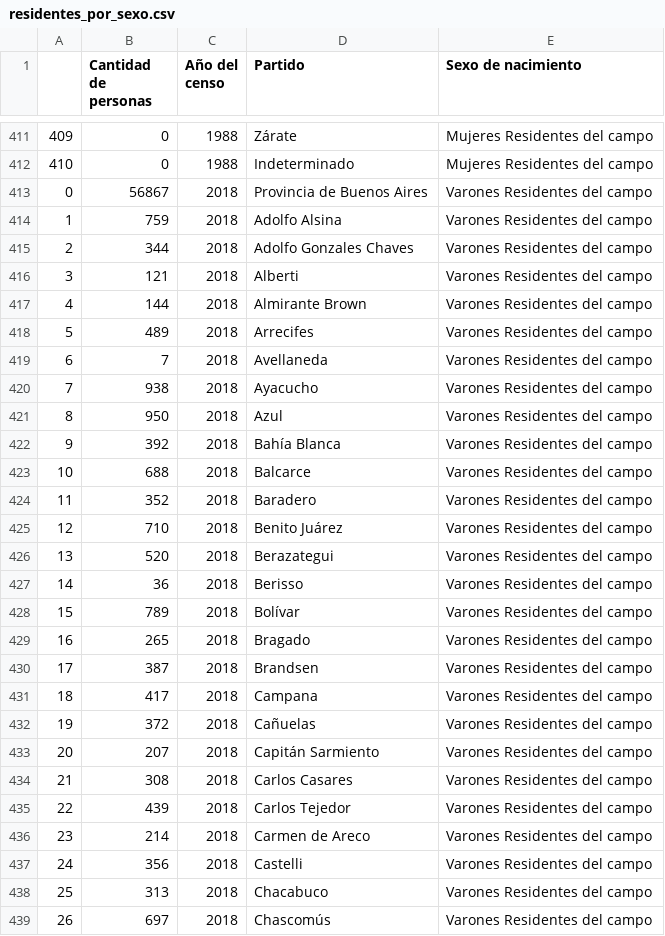
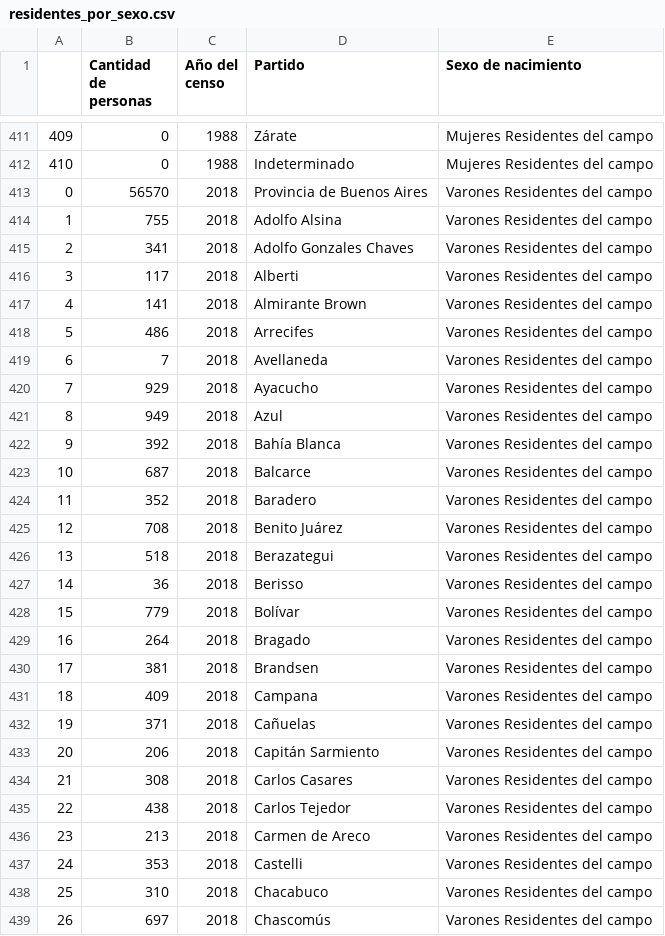
Before and after one commit to reflejar/pis-dash, a CSV file: pages/indicadores_censos/data/empleo-y-residencia/residentes_por_sexo.csv, drawn as a sheet; only a part is shown, gaps mark what is left out; the diff covers the shown part only.

```diff
--- a/pages/indicadores_censos/data/empleo-y-residencia/residentes_por_sexo.csv
+++ b/pages/indicadores_censos/data/empleo-y-residencia/residentes_por_sexo.csv
@@ -412,28 +412,28 @@
 410;0;1988;Indeterminado;Mujeres Residentes del campo
-0;56867;2018;Provincia de Buenos Aires;Varones Residentes del campo
-1;759;2018;Adolfo Alsina;Varones Residentes del campo
-2;344;2018;Adolfo Gonzales Chaves;Varones Residentes del campo
-3;121;2018;Alberti;Varones Residentes del campo
-4;144;2018;Almirante Brown;Varones Residentes del campo
-5;489;2018;Arrecifes;Varones Residentes del campo
+0;56570;2018;Provincia de Buenos Aires;Varones Residentes del campo
+1;755;2018;Adolfo Alsina;Varones Residentes del campo
+2;341;2018;Adolfo Gonzales Chaves;Varones Residentes del campo
+3;117;2018;Alberti;Varones Residentes del campo
+4;141;2018;Almirante Brown;Varones Residentes del campo
+5;486;2018;Arrecifes;Varones Residentes del campo
 6;7;2018;Avellaneda;Varones Residentes del campo
-7;938;2018;Ayacucho;Varones Residentes del campo
-8;950;2018;Azul;Varones Residentes del campo
+7;929;2018;Ayacucho;Varones Residentes del campo
+8;949;2018;Azul;Varones Residentes del campo
 9;392;2018;Bahía Blanca;Varones Residentes del campo
-10;688;2018;Balcarce;Varones Residentes del campo
+10;687;2018;Balcarce;Varones Residentes del campo
 11;352;2018;Baradero;Varones Residentes del campo
-12;710;2018;Benito Juárez;Varones Residentes del campo
-13;520;2018;Berazategui;Varones Residentes del campo
+12;708;2018;Benito Juárez;Varones Residentes del campo
+13;518;2018;Berazategui;Varones Residentes del campo
 14;36;2018;Berisso;Varones Residentes del campo
-15;789;2018;Bolívar;Varones Residentes del campo
-16;265;2018;Bragado;Varones Residentes del campo
-17;387;2018;Brandsen;Varones Residentes del campo
-18;417;2018;Campana;Varones Residentes del campo
-19;372;2018;Cañuelas;Varones Residentes del campo
-20;207;2018;Capitán Sarmiento;Varones Residentes del campo
+15;779;2018;Bolívar;Varones Residentes del campo
+16;264;2018;Bragado;Varones Residentes del campo
+17;381;2018;Brandsen;Varones Residentes del campo
+18;409;2018;Campana;Varones Residentes del campo
+19;371;2018;Cañuelas;Varones Residentes del campo
+20;206;2018;Capitán Sarmiento;Varones Residentes del campo
 21;308;2018;Carlos Casares;Varones Residentes del campo
-22;439;2018;Carlos Tejedor;Varones Residentes del campo
-23;214;2018;Carmen de Areco;Varones Residentes del campo
-24;356;2018;Castelli;Varones Residentes del campo
-25;313;2018;Chacabuco;Varones Residentes del campo
+22;438;2018;Carlos Tejedor;Varones Residentes del campo
+23;213;2018;Carmen de Areco;Varones Residentes del campo
+24;353;2018;Castelli;Varones Residentes del campo
+25;310;2018;Chacabuco;Varones Residentes del campo
 26;697;2018;Chascomús;Varones Residentes del campo
```
Also changed, not shown: 152 edited cells elsewhere in this file, pages/indicadores_censos/data/empleo-y-residencia/evolucion_empleo.csv, pages/indicadores_censos/data/modo_produccion/hectareas_tipo_cultivo.csv, 5 other files.
